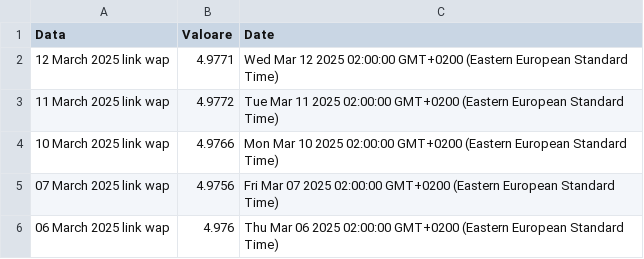
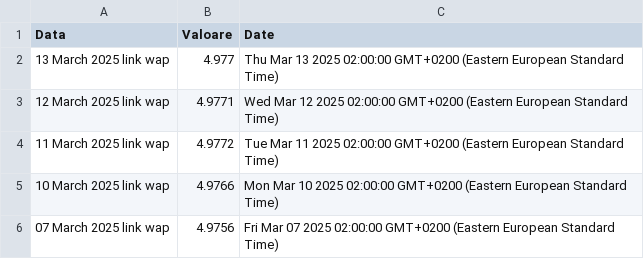
Before and after one commit to dvabel/RoEM-2.0, a CSV file: Dashboard/Dashboard_-_EUR-RON.csv, drawn as a sheet; only a part is shown; the shorter side is filled out with more unchanged rows; the diff names each change by its address in the sheet, - before the commit and + after, or states it on an @@ line.

Commit message:
Add/Update Dashboard/Dashboard_-_EUR-RON.csv

```diff
--- a/Dashboard/Dashboard_-_EUR-RON.csv
+++ b/Dashboard/Dashboard_-_EUR-RON.csv
+row 2: 13 March 2025 link wap | 4.977 | Thu Mar 13 2025 02:00:00 GMT+0200 (Eastern European Standard Time)
```
